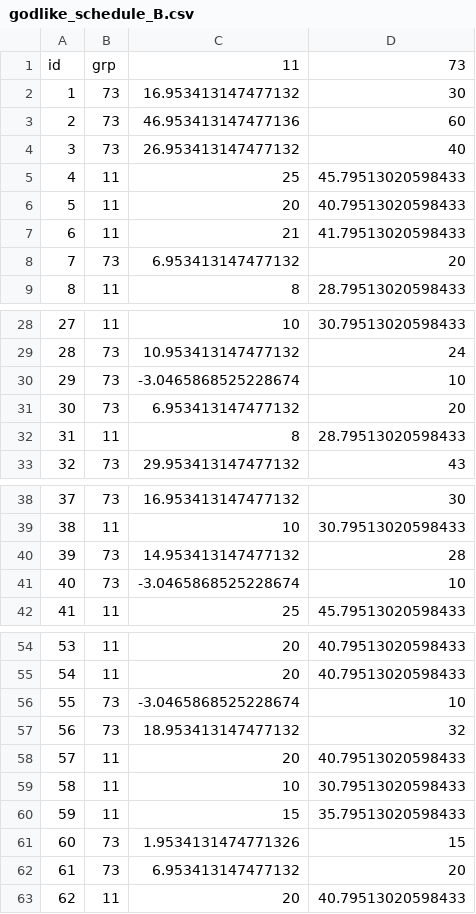
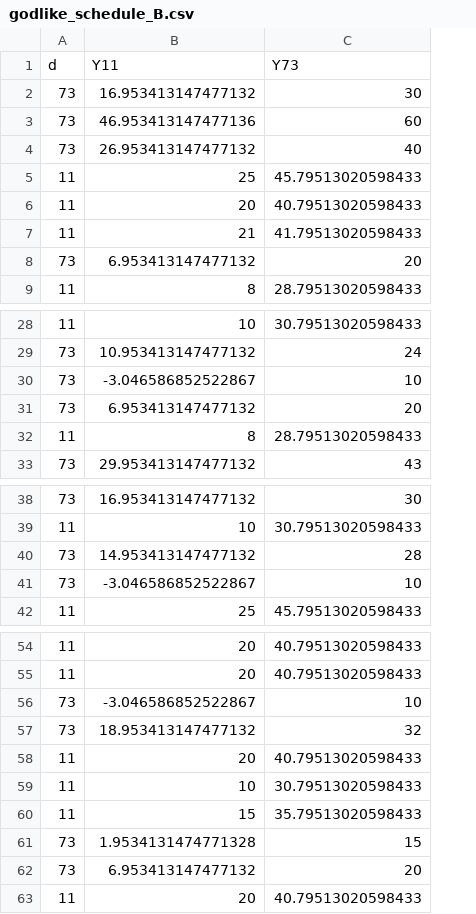
Before and after one commit to berkeley-stat158/spring-2026, a CSV file: data/anchoring/godlike_schedule_B.csv, drawn as a sheet; only a part is shown, gaps mark what is left out; removed rows and columns are numbered as before the commit, all else as after; the diff names each change by its address in the sheet, - before the commit and + after, or states it on an @@ line.

```diff
--- a/data/anchoring/godlike_schedule_B.csv
+++ b/data/anchoring/godlike_schedule_B.csv
-column A, rows 2-9: 1 | 2 | 3 | 4 | 5 | 6 | 7 | 8; rows 28-33: 27 | 28 | 29 | 30 | 31 | 32; rows 38-42: 37 | 38 | 39 | 40 | 41; rows 54-63: 53 | 54 | 55 | 56 | 57 | 58 | 59 | 60 | 61 | 62
-row 1: id | grp | 11 | 73
+row 1: d | Y11 | Y73
-B30: -3.0465868525228674
+B30: -3.046586852522867
-B41: -3.0465868525228674
+B41: -3.046586852522867
-B56: -3.0465868525228674
+B56: -3.046586852522867
-B61: 1.9534131474771326
+B61: 1.9534131474771328
```
Also changed, not shown: data/anchoring/godlike_schedule_A.csv, 40 other files.
